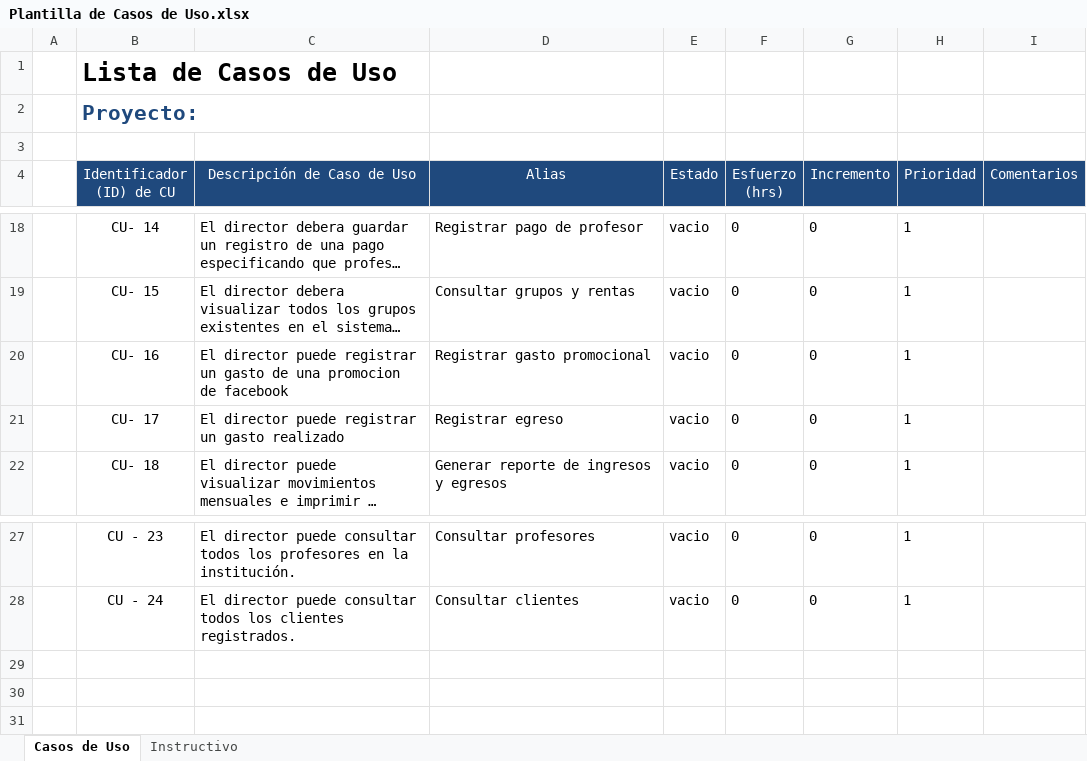
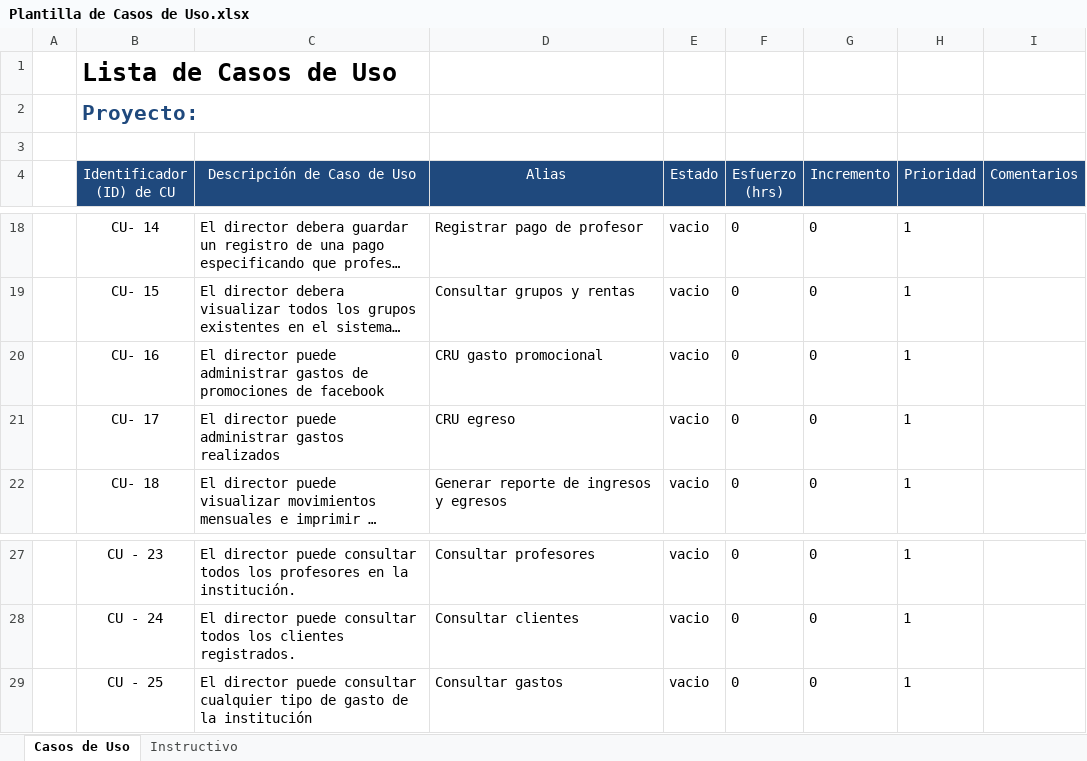
Before and after one commit to Senzho/DesarrolloSoftwareISO, an Excel workbook: Plantillas/Plantilla de Casos de Uso.xlsx, sheet Casos de Uso, drawn as a sheet; only a part is shown, gaps mark what is left out; long unchanged cells end in …; values as stored, in another font and other column widths than the file's, no borders; the diff names each change by its address in the sheet, - before the commit and + after, or states it on an @@ line.

Commit message:
Corrección de casos de uso y plantilla de casos de uso.
Se modifican los casos de uso 16 y 17 CRU egreso y CRU gasto promocional
en descripciones, modelo de CU y plantilla de casos de uso.

```diff
--- a/Plantillas/Plantilla de Casos de Uso.xlsx (sheet Casos de Uso)
+++ b/Plantillas/Plantilla de Casos de Uso.xlsx (sheet Casos de Uso)
-C20 (Descripción de Caso de Uso): …director puede registrar un gasto de una promocion de facebook
+C20 (Descripción de Caso de Uso): …director puede administrar gastos de promociones de facebook
-D20 (Alias): Registrar gasto promocional
+D20 (Alias): CRU gasto promocional
-C21 (Descripción de Caso de Uso): …director puede registrar un gasto realizado
+C21 (Descripción de Caso de Uso): …director puede administrar gastos realizados
-D21 (Alias): Registrar egreso
+D21 (Alias): CRU egreso
+row 29:  | CU - 25 | El director puede consultar cualquier tipo de gasto de la institución | Consultar gastos | vacio | 0 | 0 | 1
```
Also changed, not shown: 3 other files.
